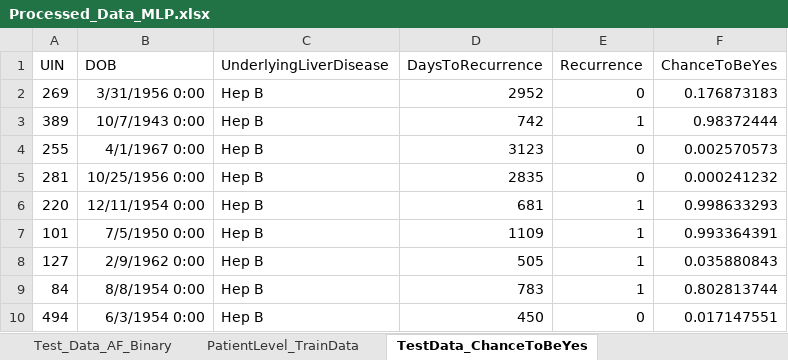
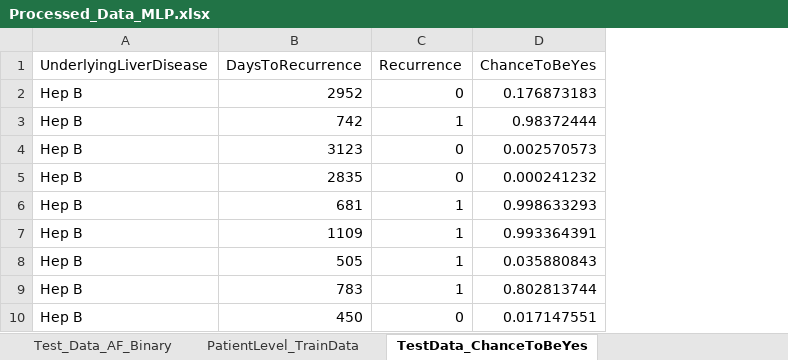
Before and after one commit to szandavi/HCC-Recurrence, an Excel workbook: Code/Processed_Data_MLP.xlsx, sheet TestData_ChanceToBeYes, drawn as a sheet; only a part is shown; values as stored, in another font and other column widths than the file's, no borders; the diff names each change by its address in the sheet, - before the commit and + after, or states it on an @@ line.

```diff
--- a/Code/Processed_Data_MLP.xlsx (sheet TestData_ChanceToBeYes)
+++ b/Code/Processed_Data_MLP.xlsx (sheet TestData_ChanceToBeYes)
-column A (UIN), rows 2-10: 269 | 389 | 255 | 281 | 220 | 101 | 127 | 84 | 494
-column B (DOB), rows 2-10: 3/31/1956 0:00 | 10/7/1943 0:00 | 4/1/1967 0:00 | 10/25/1956 0:00 | 12/11/1954 0:00 | 7/5/1950 0:00 | 2/9/1962 0:00 | 8/8/1954 0:00 | 6/3/1954 0:00
```
Also changed, not shown: sheet Test_Data_AF_Binary, sheet Test_Data, sheet Test_Data_AF_Imputation, sheet Train_Data_AF_Binary, sheet Train_Data, sheet Train_Data_AF_Imputation, 1 more sheet, Code/Raw_Data.xlsx.
